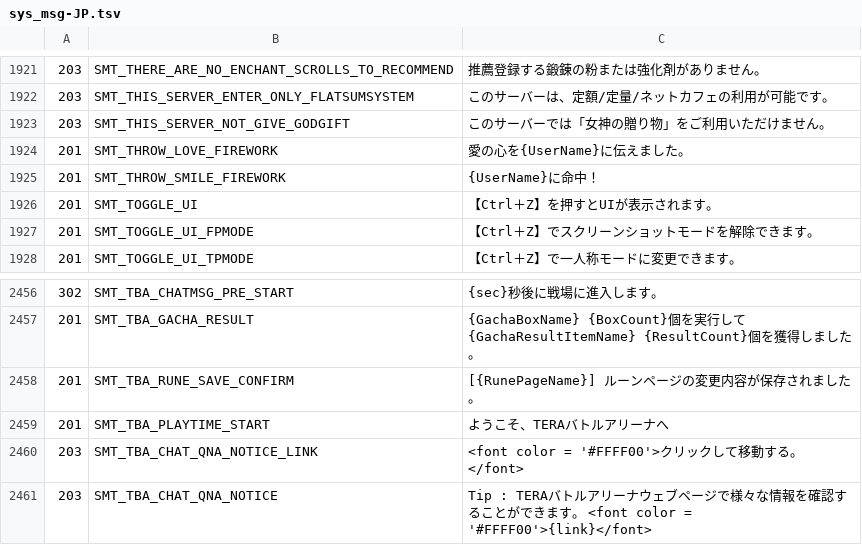
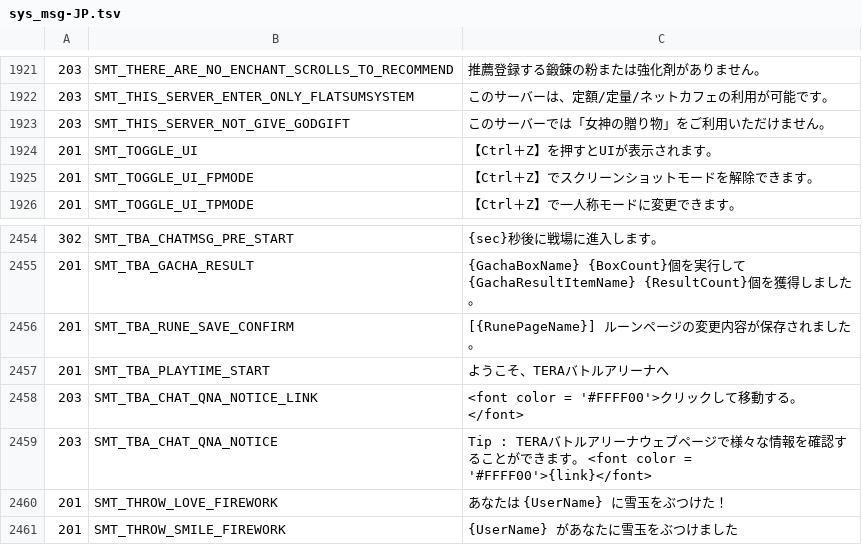
Before and after one commit to yu0u0un/TERADATA_JP, a TSV file: MenmaJPN_P100.02_376012/sys_msg/sys_msg-JP.tsv, drawn as a sheet; only a part is shown, gaps mark what is left out; removed rows and columns are numbered as before the commit, all else as after; the diff names each change by its address in the sheet, - before the commit and + after, or states it on an @@ line.

```diff
--- a/MenmaJPN_P100.02_376012/sys_msg/sys_msg-JP.tsv
+++ b/MenmaJPN_P100.02_376012/sys_msg/sys_msg-JP.tsv
-row 1924: 201 | SMT_THROW_LOVE_FIREWORK | 愛の心を{UserName}に伝えました。
-row 1925: 201 | SMT_THROW_SMILE_FIREWORK | {UserName}に命中！
+row 2460: 201 | SMT_THROW_LOVE_FIREWORK | あなたは {UserName} に雪玉をぶつけた！
+row 2461: 201 | SMT_THROW_SMILE_FIREWORK | {UserName} があなたに雪玉をぶつけました
```
Also changed, not shown: MenmaJPN_P100.02_376012/dungeons/dungeons-JP.tsv, MenmaJPN_P100.02_376012/hotdot/abnormal.tsv, 7 other files.
